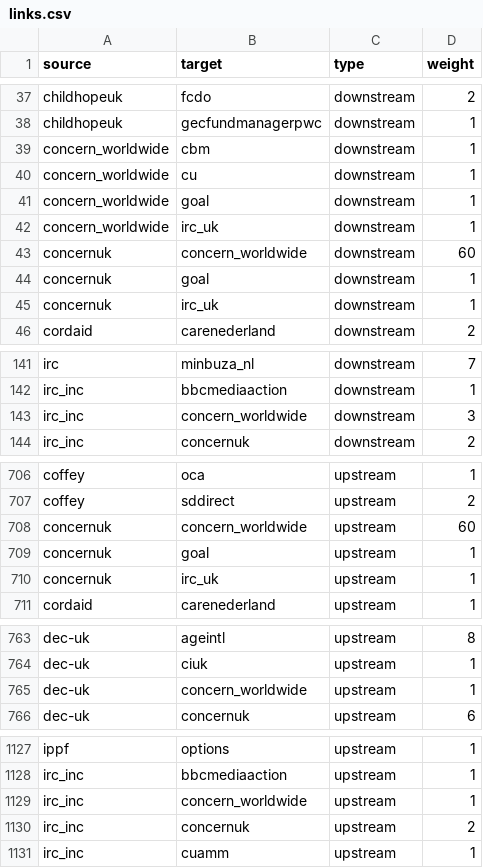
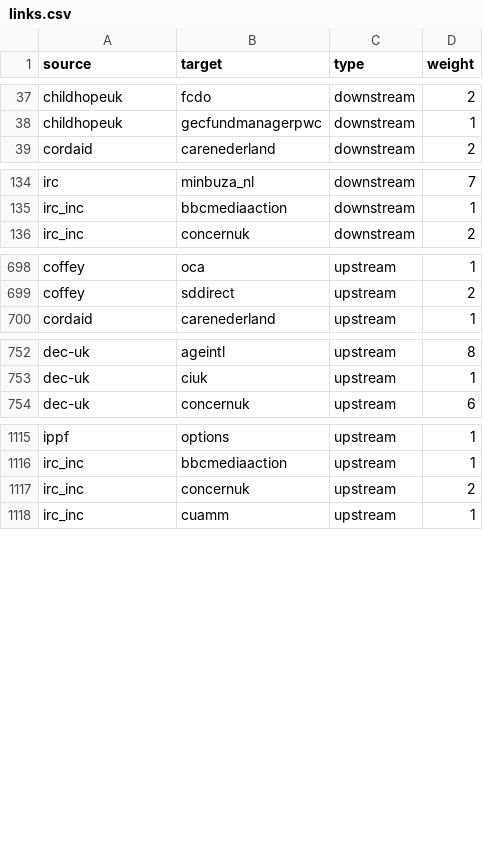
Before and after one commit to andylolz/traceability, a CSV file: links.csv, drawn as a sheet; only a part is shown, gaps mark what is left out; the diff covers the shown part only.

Commit message:
Deploying to gh-pages from  @ 3dd9fb0169f10f756769f0839059b05ec664e5b7 🚀

```diff
--- a/links.csv
+++ b/links.csv
@@ -38,9 +38,2 @@ childhopeuk,fcdo,downstream,2
 childhopeuk,gecfundmanagerpwc,downstream,1
-concern_worldwide,cbm,downstream,1
-concern_worldwide,cu,downstream,1
-concern_worldwide,goal,downstream,1
-concern_worldwide,irc_uk,downstream,1
-concernuk,concern_worldwide,downstream,60
-concernuk,goal,downstream,1
-concernuk,irc_uk,downstream,1
 cordaid,carenederland,downstream,2
@@ -142,3 +135,2 @@ irc,minbuza_nl,downstream,7
 irc_inc,bbcmediaaction,downstream,1
-irc_inc,concern_worldwide,downstream,3
 irc_inc,concernuk,downstream,2
@@ -707,5 +699,2 @@ coffey,oca,upstream,1
 coffey,sddirect,upstream,2
-concernuk,concern_worldwide,upstream,60
-concernuk,goal,upstream,1
-concernuk,irc_uk,upstream,1
 cordaid,carenederland,upstream,1
@@ -764,3 +753,2 @@ dec-uk,ageintl,upstream,8
 dec-uk,ciuk,upstream,1
-dec-uk,concern_worldwide,upstream,1
 dec-uk,concernuk,upstream,6
@@ -1128,3 +1116,2 @@ ippf,options,upstream,1
 irc_inc,bbcmediaaction,upstream,1
-irc_inc,concern_worldwide,upstream,1
 irc_inc,concernuk,upstream,2
```
Also changed, not shown: 1 removed row elsewhere in this file.
